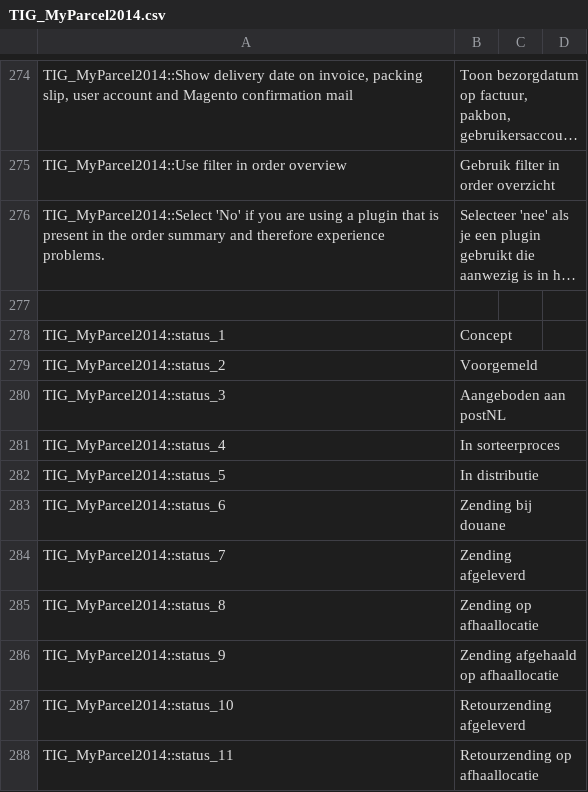
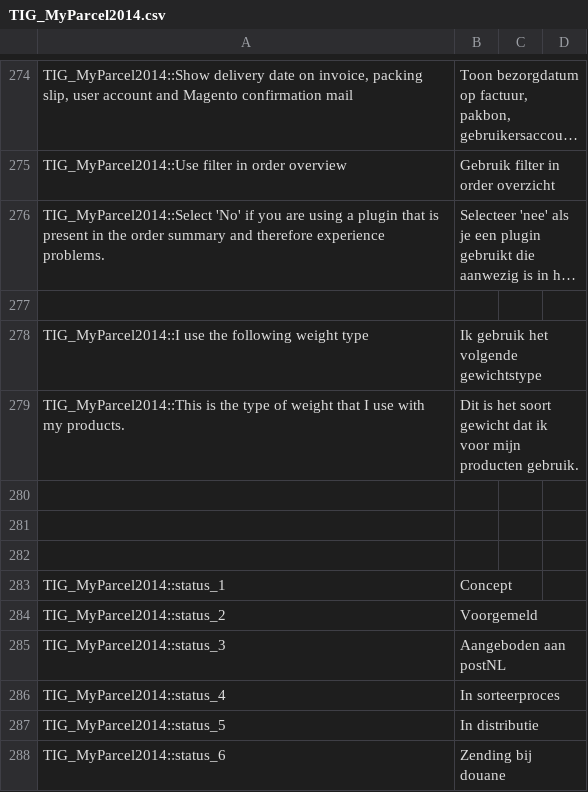
Before and after one commit to myparcelnl/magento1-End-of-life, a CSV file: app/locale/nl_NL/TIG_MyParcel2014.csv, drawn as a sheet; only a part is shown, gaps mark what is left out; the shorter side is filled out with more unchanged rows; long unchanged cells end in ….

Commit message:
translations

```diff
--- a/app/locale/nl_NL/TIG_MyParcel2014.csv
+++ b/app/locale/nl_NL/TIG_MyParcel2014.csv
@@ -277,2 +277,7 @@ TIG_MyParcel2014::Use filter in order overview,Gebruik filter in order overzicht
 
+TIG_MyParcel2014::I use the following weight type,Ik gebruik het volgende gewichtstype
+"TIG_MyParcel2014::This is the type of weight that I use with my products.","Dit is het soort gewicht dat ik voor mijn producten gebruik."
+
+
+
 TIG_MyParcel2014::status_1,Concept
```
Also changed, not shown: 1 other file.
